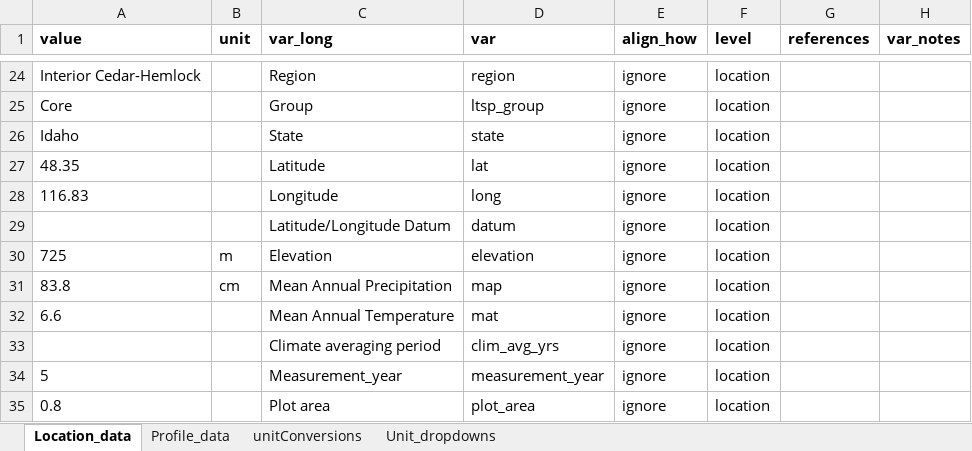
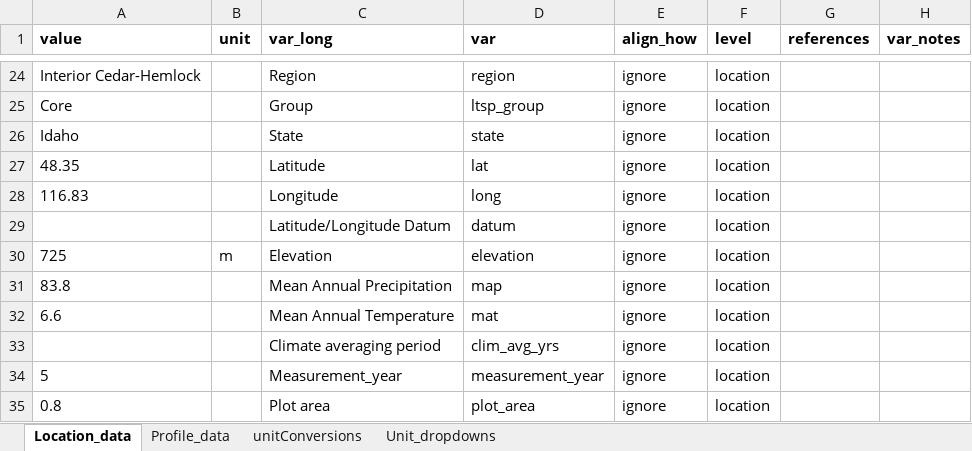
Before and after one commit to piersond/EDaH, an Excel workbook: Data/Priest River/soilChem_y5/KEY_PREF_y5_soilChemEPP.xlsx, sheet Location_data, drawn as a sheet; only a part is shown, gaps mark what is left out; values as stored, in another font and other column widths than the file's, no borders; the diff names each change by its address in the sheet, - before the commit and + after, or states it on an @@ line.

```diff
--- a/Data/Priest River/soilChem_y5/KEY_PREF_y5_soilChemEPP.xlsx (sheet Location_data)
+++ b/Data/Priest River/soilChem_y5/KEY_PREF_y5_soilChemEPP.xlsx (sheet Location_data)
-B31 (unit): cm
+B31 (unit): (empty)
```
Also changed, not shown: 2 other files.
